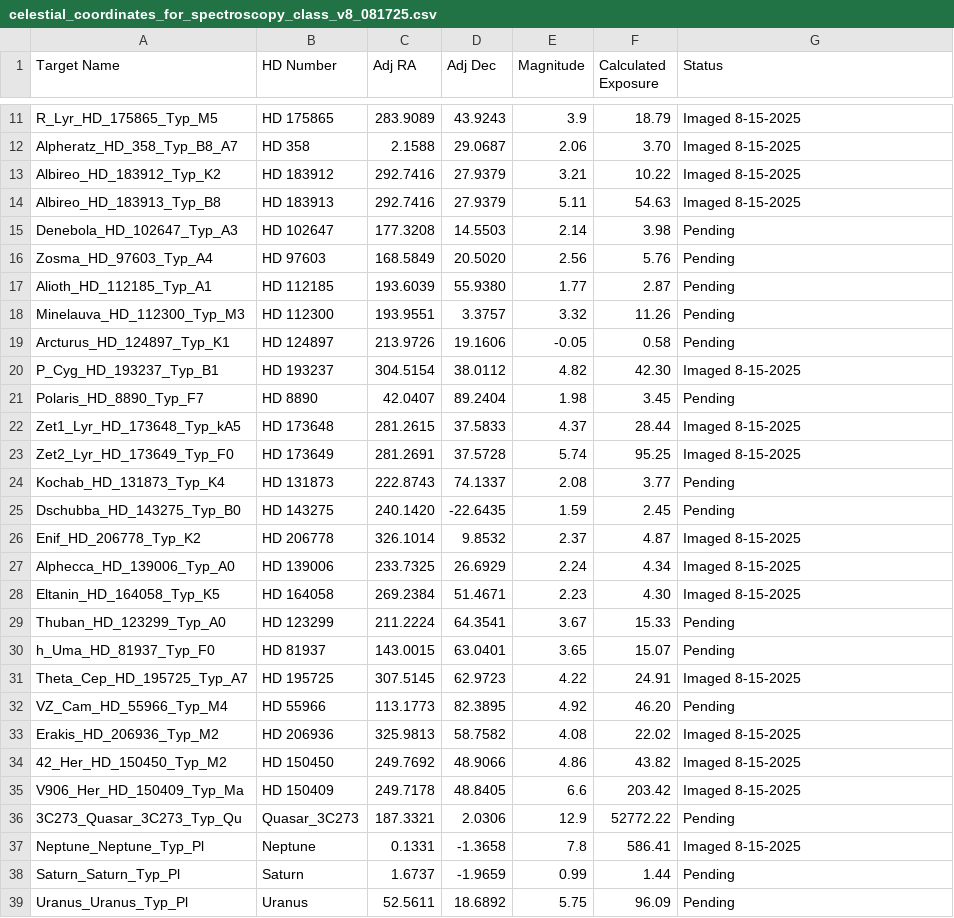
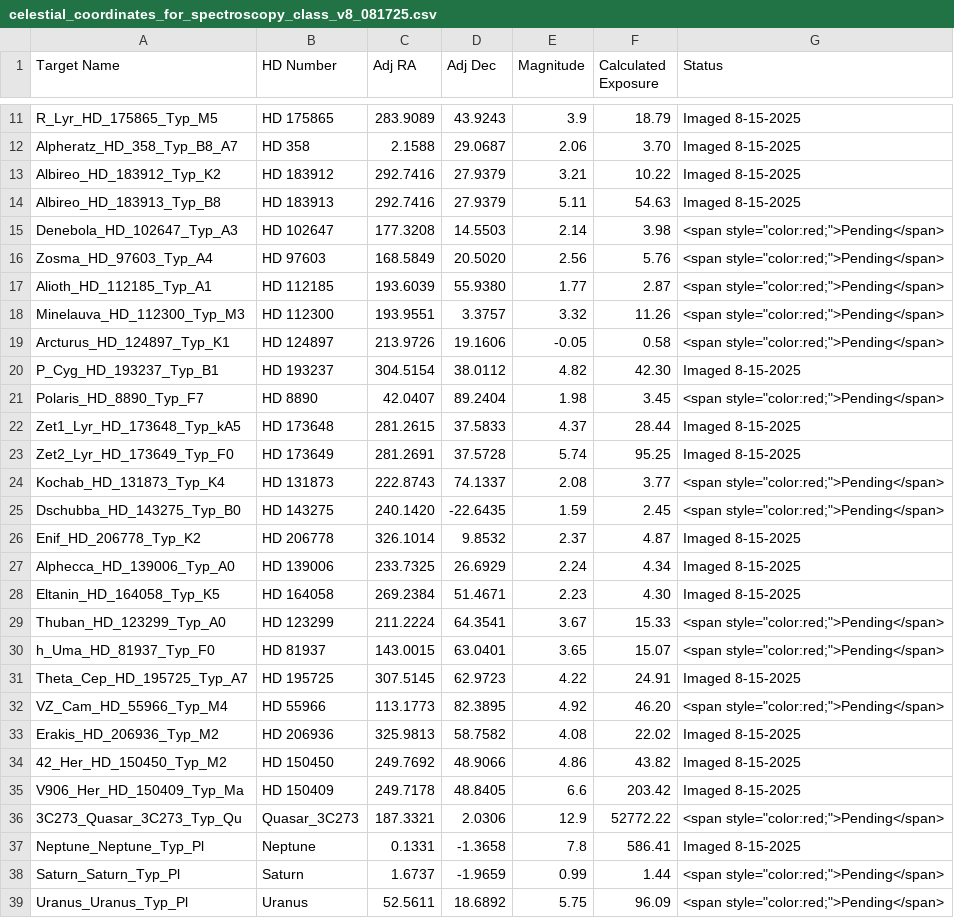
Before and after one commit to drunarayan/barospection, a CSV file: docs/celestial_coordinates_for_spectroscopy_class_v8_081725.csv, drawn as a sheet; only a part is shown, gaps mark what is left out; the diff covers the shown part only.

```diff
--- a/docs/celestial_coordinates_for_spectroscopy_class_v8_081725.csv
+++ b/docs/celestial_coordinates_for_spectroscopy_class_v8_081725.csv
@@ -14,13 +14,13 @@ Albireo_HD_183912_Typ_K2|HD 183912|292.7416|27.9379|3.21|10.22|Imaged 8-15-2025
 Albireo_HD_183913_Typ_B8|HD 183913|292.7416|27.9379|5.11|54.63|Imaged 8-15-2025
-Denebola_HD_102647_Typ_A3|HD 102647|177.3208|14.5503|2.14|3.98|Pending
-Zosma_HD_97603_Typ_A4|HD 97603|168.5849|20.5020|2.56|5.76|Pending
-Alioth_HD_112185_Typ_A1|HD 112185|193.6039|55.9380|1.77|2.87|Pending
-Minelauva_HD_112300_Typ_M3|HD 112300|193.9551|3.3757|3.32|11.26|Pending
-Arcturus_HD_124897_Typ_K1|HD 124897|213.9726|19.1606|-0.05|0.58|Pending
+Denebola_HD_102647_Typ_A3|HD 102647|177.3208|14.5503|2.14|3.98|<span style="color:red;">Pending</span>
+Zosma_HD_97603_Typ_A4|HD 97603|168.5849|20.5020|2.56|5.76|<span style="color:red;">Pending</span>
+Alioth_HD_112185_Typ_A1|HD 112185|193.6039|55.9380|1.77|2.87|<span style="color:red;">Pending</span>
+Minelauva_HD_112300_Typ_M3|HD 112300|193.9551|3.3757|3.32|11.26|<span style="color:red;">Pending</span>
+Arcturus_HD_124897_Typ_K1|HD 124897|213.9726|19.1606|-0.05|0.58|<span style="color:red;">Pending</span>
 P_Cyg_HD_193237_Typ_B1|HD 193237|304.5154|38.0112|4.82|42.30|Imaged 8-15-2025
-Polaris_HD_8890_Typ_F7|HD 8890|42.0407|89.2404|1.98|3.45|Pending
+Polaris_HD_8890_Typ_F7|HD 8890|42.0407|89.2404|1.98|3.45|<span style="color:red;">Pending</span>
 Zet1_Lyr_HD_173648_Typ_kA5|HD 173648|281.2615|37.5833|4.37|28.44|Imaged 8-15-2025
 Zet2_Lyr_HD_173649_Typ_F0|HD 173649|281.2691|37.5728|5.74|95.25|Imaged 8-15-2025
-Kochab_HD_131873_Typ_K4|HD 131873|222.8743|74.1337|2.08|3.77|Pending
-Dschubba_HD_143275_Typ_B0|HD 143275|240.1420|-22.6435|1.59|2.45|Pending
+Kochab_HD_131873_Typ_K4|HD 131873|222.8743|74.1337|2.08|3.77|<span style="color:red;">Pending</span>
+Dschubba_HD_143275_Typ_B0|HD 143275|240.1420|-22.6435|1.59|2.45|<span style="color:red;">Pending</span>
 Enif_HD_206778_Typ_K2|HD 206778|326.1014|9.8532|2.37|4.87|Imaged 8-15-2025
@@ -28,6 +28,6 @@ Alphecca_HD_139006_Typ_A0|HD 139006|233.7325|26.6929|2.24|4.34|Imaged 8-15-2025
 Eltanin_HD_164058_Typ_K5|HD 164058|269.2384|51.4671|2.23|4.30|Imaged 8-15-2025
-Thuban_HD_123299_Typ_A0|HD 123299|211.2224|64.3541|3.67|15.33|Pending
-h_Uma_HD_81937_Typ_F0|HD 81937|143.0015|63.0401|3.65|15.07|Pending
+Thuban_HD_123299_Typ_A0|HD 123299|211.2224|64.3541|3.67|15.33|<span style="color:red;">Pending</span>
+h_Uma_HD_81937_Typ_F0|HD 81937|143.0015|63.0401|3.65|15.07|<span style="color:red;">Pending</span>
 Theta_Cep_HD_195725_Typ_A7|HD 195725|307.5145|62.9723|4.22|24.91|Imaged 8-15-2025
-VZ_Cam_HD_55966_Typ_M4|HD 55966|113.1773|82.3895|4.92|46.20|Pending
+VZ_Cam_HD_55966_Typ_M4|HD 55966|113.1773|82.3895|4.92|46.20|<span style="color:red;">Pending</span>
 Erakis_HD_206936_Typ_M2|HD 206936|325.9813|58.7582|4.08|22.02|Imaged 8-15-2025
@@ -35,5 +35,5 @@ Erakis_HD_206936_Typ_M2|HD 206936|325.9813|58.7582|4.08|22.02|Imaged 8-15-2025
 V906_Her_HD_150409_Typ_Ma|HD 150409|249.7178|48.8405|6.6|203.42|Imaged 8-15-2025
-3C273_Quasar_3C273_Typ_Qu|Quasar_3C273|187.3321|2.0306|12.9|52772.22|Pending
+3C273_Quasar_3C273_Typ_Qu|Quasar_3C273|187.3321|2.0306|12.9|52772.22|<span style="color:red;">Pending</span>
 Neptune_Neptune_Typ_Pl|Neptune|0.1331|-1.3658|7.8|586.41|Imaged 8-15-2025
-Saturn_Saturn_Typ_Pl|Saturn|1.6737|-1.9659|0.99|1.44|Pending
-Uranus_Uranus_Typ_Pl|Uranus|52.5611|18.6892|5.75|96.09|Pending
+Saturn_Saturn_Typ_Pl|Saturn|1.6737|-1.9659|0.99|1.44|<span style="color:red;">Pending</span>
+Uranus_Uranus_Typ_Pl|Uranus|52.5611|18.6892|5.75|96.09|<span style="color:red;">Pending</span>
```
Also changed, not shown: 2 edited cells elsewhere in this file, 1 other file.
